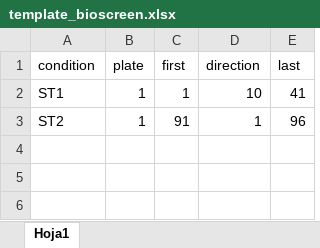
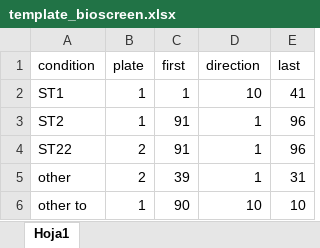
Before and after one commit to albgarre/biogrowth4, an Excel workbook: template_bioscreen.xlsx, sheet Hoja1, drawn as a sheet; values as stored, in another font and other column widths than the file's, no borders; the diff names each change by its address in the sheet, - before the commit and + after, or states it on an @@ line.

Commit message:
Added a template visualization for the bioscreen

```diff
--- a/template_bioscreen.xlsx (sheet Hoja1)
+++ b/template_bioscreen.xlsx (sheet Hoja1)
+row 4: ST22 | 2 | 91 | 1 | 96
+row 5: other | 2 | 39 | 1 | 31
+row 6: other to | 1 | 90 | 10 | 10
```
Also changed, not shown: 1 other file.
